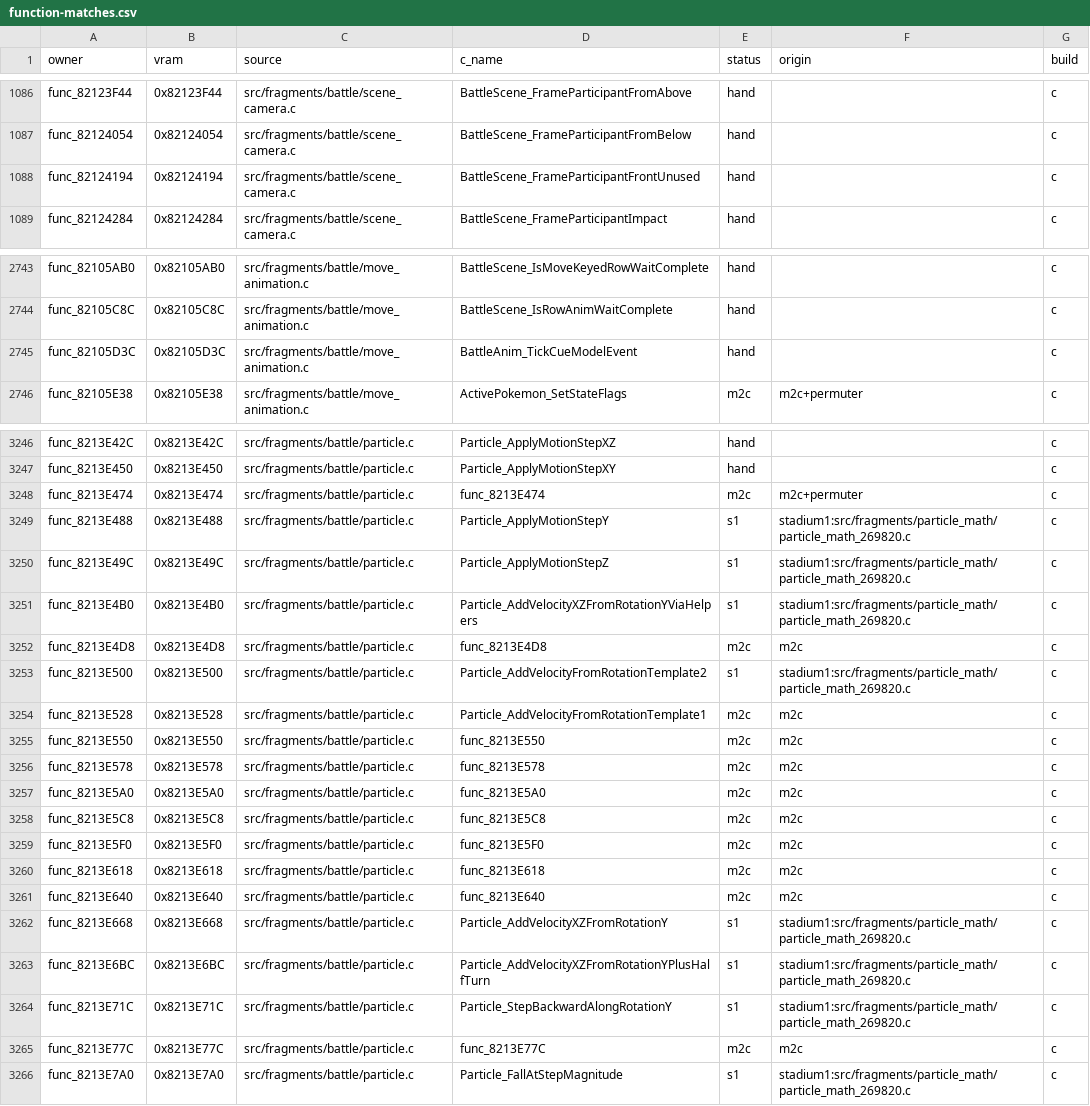
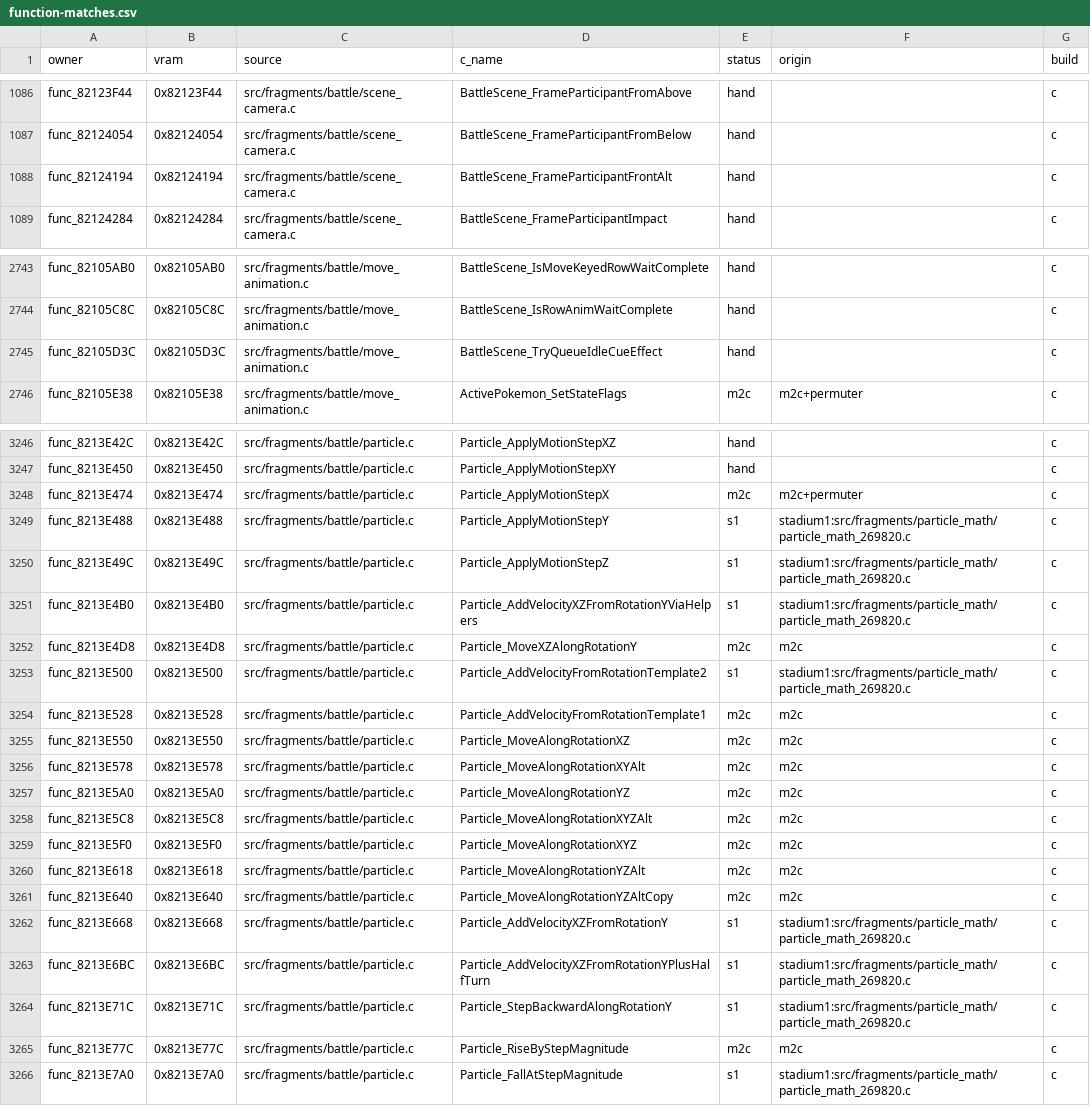
Before and after one commit to team-hippodrome/pokestadium0, a CSV file: docs/function-matches.csv, drawn as a sheet; only a part is shown, gaps mark what is left out; the diff covers the shown part only.

```diff
--- a/docs/function-matches.csv
+++ b/docs/function-matches.csv
@@ -1087,3 +1087,3 @@ func_82123F44,0x82123F44,src/fragments/battle/scene_camera.c,BattleScene_FramePa
 func_82124054,0x82124054,src/fragments/battle/scene_camera.c,BattleScene_FrameParticipantFromBelow,hand,,c
-func_82124194,0x82124194,src/fragments/battle/scene_camera.c,BattleScene_FrameParticipantFrontUnused,hand,,c
+func_82124194,0x82124194,src/fragments/battle/scene_camera.c,BattleScene_FrameParticipantFrontAlt,hand,,c
 func_82124284,0x82124284,src/fragments/battle/scene_camera.c,BattleScene_FrameParticipantImpact,hand,,c
@@ -2744,3 +2744,3 @@ func_82105AB0,0x82105AB0,src/fragments/battle/move_animation.c,BattleScene_IsMov
 func_82105C8C,0x82105C8C,src/fragments/battle/move_animation.c,BattleScene_IsRowAnimWaitComplete,hand,,c
-func_82105D3C,0x82105D3C,src/fragments/battle/move_animation.c,BattleAnim_TickCueModelEvent,hand,,c
+func_82105D3C,0x82105D3C,src/fragments/battle/move_animation.c,BattleScene_TryQueueIdleCueEffect,hand,,c
 func_82105E38,0x82105E38,src/fragments/battle/move_animation.c,ActivePokemon_SetStateFlags,m2c,m2c+permuter,c
@@ -3247,3 +3247,3 @@ func_8213E42C,0x8213E42C,src/fragments/battle/particle.c,Particle_ApplyMotionSte
 func_8213E450,0x8213E450,src/fragments/battle/particle.c,Particle_ApplyMotionStepXY,hand,,c
-func_8213E474,0x8213E474,src/fragments/battle/particle.c,func_8213E474,m2c,m2c+permuter,c
+func_8213E474,0x8213E474,src/fragments/battle/particle.c,Particle_ApplyMotionStepX,m2c,m2c+permuter,c
 func_8213E488,0x8213E488,src/fragments/battle/particle.c,Particle_ApplyMotionStepY,s1,stadium1:src/fragments/particle_math/particle_math_269820.c,c
@@ -3251,12 +3251,12 @@ func_8213E49C,0x8213E49C,src/fragments/battle/particle.c,Particle_ApplyMotionSte
 func_8213E4B0,0x8213E4B0,src/fragments/battle/particle.c,Particle_AddVelocityXZFromRotationYViaHelpers,s1,stadium1:src/fragments/particle_math/particle_math_269820.c,c
-func_8213E4D8,0x8213E4D8,src/fragments/battle/particle.c,func_8213E4D8,m2c,m2c,c
+func_8213E4D8,0x8213E4D8,src/fragments/battle/particle.c,Particle_MoveXZAlongRotationY,m2c,m2c,c
 func_8213E500,0x8213E500,src/fragments/battle/particle.c,Particle_AddVelocityFromRotationTemplate2,s1,stadium1:src/fragments/particle_math/particle_math_269820.c,c
 func_8213E528,0x8213E528,src/fragments/battle/particle.c,Particle_AddVelocityFromRotationTemplate1,m2c,m2c,c
-func_8213E550,0x8213E550,src/fragments/battle/particle.c,func_8213E550,m2c,m2c,c
-func_8213E578,0x8213E578,src/fragments/battle/particle.c,func_8213E578,m2c,m2c,c
-func_8213E5A0,0x8213E5A0,src/fragments/battle/particle.c,func_8213E5A0,m2c,m2c,c
-func_8213E5C8,0x8213E5C8,src/fragments/battle/particle.c,func_8213E5C8,m2c,m2c,c
-func_8213E5F0,0x8213E5F0,src/fragments/battle/particle.c,func_8213E5F0,m2c,m2c,c
-func_8213E618,0x8213E618,src/fragments/battle/particle.c,func_8213E618,m2c,m2c,c
-func_8213E640,0x8213E640,src/fragments/battle/particle.c,func_8213E640,m2c,m2c,c
+func_8213E550,0x8213E550,src/fragments/battle/particle.c,Particle_MoveAlongRotationXZ,m2c,m2c,c
+func_8213E578,0x8213E578,src/fragments/battle/particle.c,Particle_MoveAlongRotationXYAlt,m2c,m2c,c
+func_8213E5A0,0x8213E5A0,src/fragments/battle/particle.c,Particle_MoveAlongRotationYZ,m2c,m2c,c
+func_8213E5C8,0x8213E5C8,src/fragments/battle/particle.c,Particle_MoveAlongRotationXYZAlt,m2c,m2c,c
+func_8213E5F0,0x8213E5F0,src/fragments/battle/particle.c,Particle_MoveAlongRotationXYZ,m2c,m2c,c
+func_8213E618,0x8213E618,src/fragments/battle/particle.c,Particle_MoveAlongRotationYZAlt,m2c,m2c,c
+func_8213E640,0x8213E640,src/fragments/battle/particle.c,Particle_MoveAlongRotationYZAltCopy,m2c,m2c,c
 func_8213E668,0x8213E668,src/fragments/battle/particle.c,Particle_AddVelocityXZFromRotationY,s1,stadium1:src/fragments/particle_math/particle_math_269820.c,c
@@ -3264,3 +3264,3 @@ func_8213E6BC,0x8213E6BC,src/fragments/battle/particle.c,Particle_AddVelocityXZF
 func_8213E71C,0x8213E71C,src/fragments/battle/particle.c,Particle_StepBackwardAlongRotationY,s1,stadium1:src/fragments/particle_math/particle_math_269820.c,c
-func_8213E77C,0x8213E77C,src/fragments/battle/particle.c,func_8213E77C,m2c,m2c,c
+func_8213E77C,0x8213E77C,src/fragments/battle/particle.c,Particle_RiseByStepMagnitude,m2c,m2c,c
 func_8213E7A0,0x8213E7A0,src/fragments/battle/particle.c,Particle_FallAtStepMagnitude,s1,stadium1:src/fragments/particle_math/particle_math_269820.c,c
```
Also changed, not shown: 7 edited cells elsewhere in this file, 22 other files.
